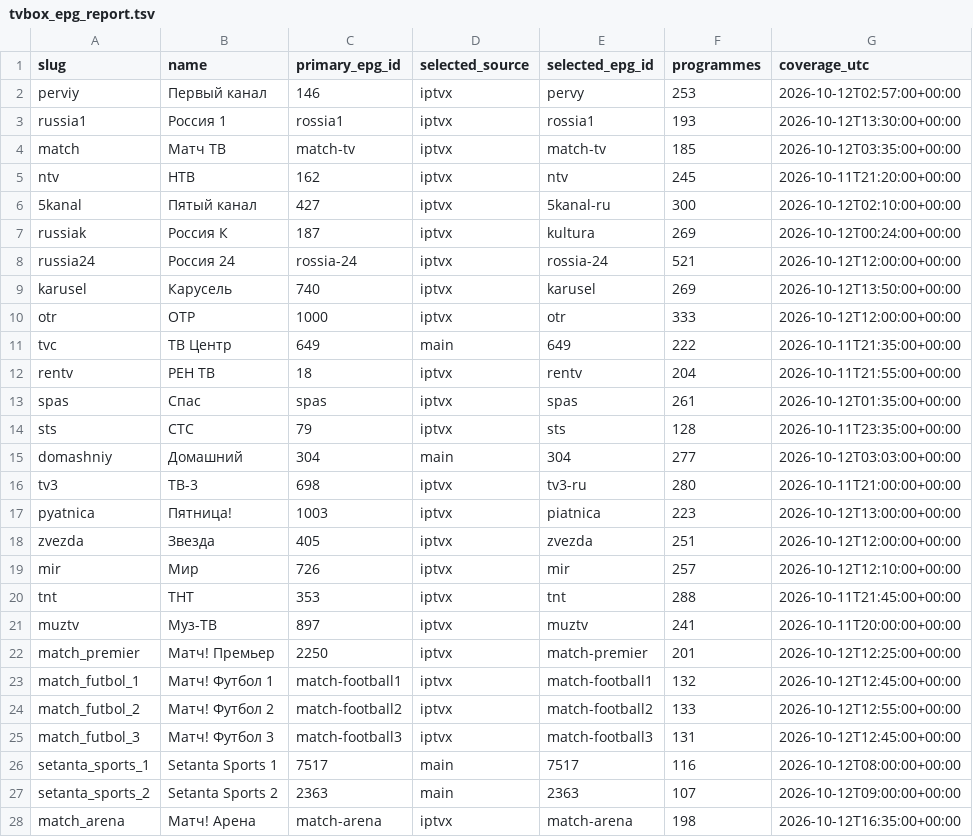
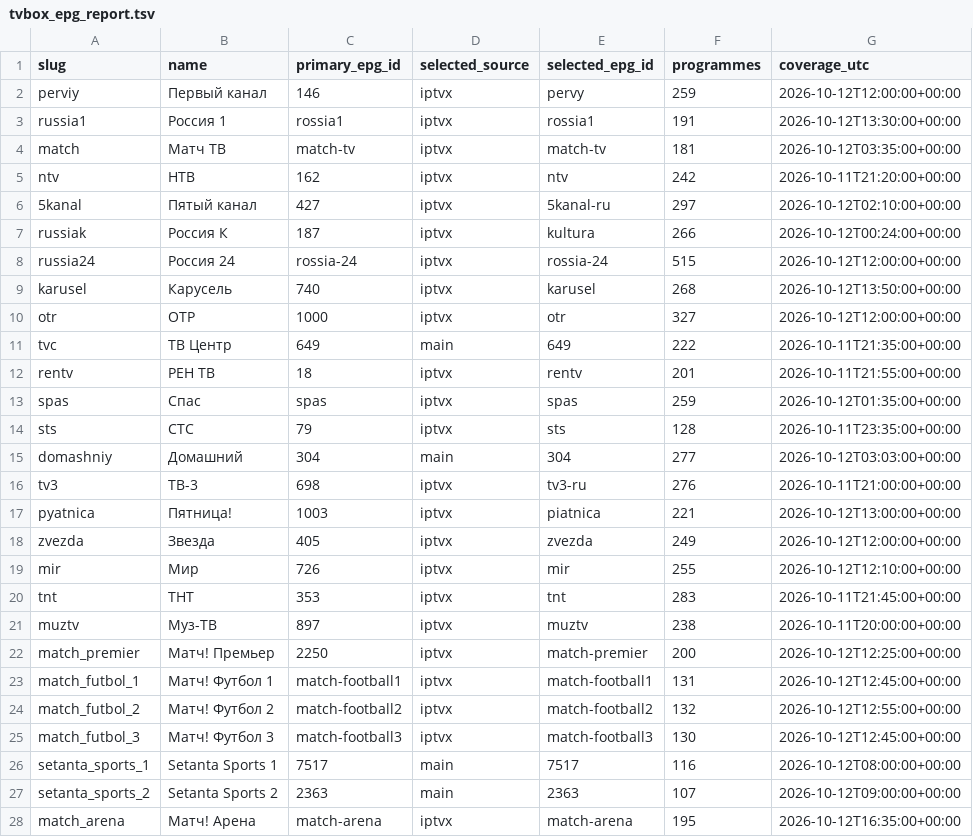
Before and after one commit to Commodo163/sys-cache-7c91, a TSV file: data/tvbox_epg_report.tsv, drawn as a sheet; only a part is shown; the diff covers the shown part only.

Commit message:
Publish verified TVbox EPG payload only

```diff
--- a/data/tvbox_epg_report.tsv
+++ b/data/tvbox_epg_report.tsv
@@ -1,28 +1,28 @@
 slug	name	primary_epg_id	selected_source	selected_epg_id	programmes	coverage_utc
-perviy	Первый канал	146	iptvx	pervy	253	2026-10-12T02:57:00+00:00
-russia1	Россия 1	rossia1	iptvx	rossia1	193	2026-10-12T13:30:00+00:00
-match	Матч ТВ	match-tv	iptvx	match-tv	185	2026-10-12T03:35:00+00:00
-ntv	НТВ	162	iptvx	ntv	245	2026-10-11T21:20:00+00:00
-5kanal	Пятый канал	427	iptvx	5kanal-ru	300	2026-10-12T02:10:00+00:00
-russiak	Россия К	187	iptvx	kultura	269	2026-10-12T00:24:00+00:00
-russia24	Россия 24	rossia-24	iptvx	rossia-24	521	2026-10-12T12:00:00+00:00
-karusel	Карусель	740	iptvx	karusel	269	2026-10-12T13:50:00+00:00
-otr	ОТР	1000	iptvx	otr	333	2026-10-12T12:00:00+00:00
+perviy	Первый канал	146	iptvx	pervy	259	2026-10-12T12:00:00+00:00
+russia1	Россия 1	rossia1	iptvx	rossia1	191	2026-10-12T13:30:00+00:00
+match	Матч ТВ	match-tv	iptvx	match-tv	181	2026-10-12T03:35:00+00:00
+ntv	НТВ	162	iptvx	ntv	242	2026-10-11T21:20:00+00:00
+5kanal	Пятый канал	427	iptvx	5kanal-ru	297	2026-10-12T02:10:00+00:00
+russiak	Россия К	187	iptvx	kultura	266	2026-10-12T00:24:00+00:00
+russia24	Россия 24	rossia-24	iptvx	rossia-24	515	2026-10-12T12:00:00+00:00
+karusel	Карусель	740	iptvx	karusel	268	2026-10-12T13:50:00+00:00
+otr	ОТР	1000	iptvx	otr	327	2026-10-12T12:00:00+00:00
 tvc	ТВ Центр	649	main	649	222	2026-10-11T21:35:00+00:00
-rentv	РЕН ТВ	18	iptvx	rentv	204	2026-10-11T21:55:00+00:00
-spas	Спас	spas	iptvx	spas	261	2026-10-12T01:35:00+00:00
+rentv	РЕН ТВ	18	iptvx	rentv	201	2026-10-11T21:55:00+00:00
+spas	Спас	spas	iptvx	spas	259	2026-10-12T01:35:00+00:00
 sts	СТС	79	iptvx	sts	128	2026-10-11T23:35:00+00:00
 domashniy	Домашний	304	main	304	277	2026-10-12T03:03:00+00:00
-tv3	ТВ-3	698	iptvx	tv3-ru	280	2026-10-11T21:00:00+00:00
-pyatnica	Пятница!	1003	iptvx	piatnica	223	2026-10-12T13:00:00+00:00
-zvezda	Звезда	405	iptvx	zvezda	251	2026-10-12T12:00:00+00:00
-mir	Мир	726	iptvx	mir	257	2026-10-12T12:10:00+00:00
-tnt	ТНТ	353	iptvx	tnt	288	2026-10-11T21:45:00+00:00
-muztv	Муз-ТВ	897	iptvx	muztv	241	2026-10-11T20:00:00+00:00
-match_premier	Матч! Премьер	2250	iptvx	match-premier	201	2026-10-12T12:25:00+00:00
-match_futbol_1	Матч! Футбол 1	match-football1	iptvx	match-football1	132	2026-10-12T12:45:00+00:00
-match_futbol_2	Матч! Футбол 2	match-football2	iptvx	match-football2	133	2026-10-12T12:55:00+00:00
-match_futbol_3	Матч! Футбол 3	match-football3	iptvx	match-football3	131	2026-10-12T12:45:00+00:00
+tv3	ТВ-3	698	iptvx	tv3-ru	276	2026-10-11T21:00:00+00:00
+pyatnica	Пятница!	1003	iptvx	piatnica	221	2026-10-12T13:00:00+00:00
+zvezda	Звезда	405	iptvx	zvezda	249	2026-10-12T12:00:00+00:00
+mir	Мир	726	iptvx	mir	255	2026-10-12T12:10:00+00:00
+tnt	ТНТ	353	iptvx	tnt	283	2026-10-11T21:45:00+00:00
+muztv	Муз-ТВ	897	iptvx	muztv	238	2026-10-11T20:00:00+00:00
+match_premier	Матч! Премьер	2250	iptvx	match-premier	200	2026-10-12T12:25:00+00:00
+match_futbol_1	Матч! Футбол 1	match-football1	iptvx	match-football1	131	2026-10-12T12:45:00+00:00
+match_futbol_2	Матч! Футбол 2	match-football2	iptvx	match-football2	132	2026-10-12T12:55:00+00:00
+match_futbol_3	Матч! Футбол 3	match-football3	iptvx	match-football3	130	2026-10-12T12:45:00+00:00
 setanta_sports_1	Setanta Sports 1	7517	main	7517	116	2026-10-12T08:00:00+00:00
 setanta_sports_2	Setanta Sports 2	2363	main	2363	107	2026-10-12T09:00:00+00:00
-match_arena	Матч! Арена	match-arena	iptvx	match-arena	198	2026-10-12T16:35:00+00:00
+match_arena	Матч! Арена	match-arena	iptvx	match-arena	195	2026-10-12T16:35:00+00:00
```
Also changed, not shown: 75 edited cells elsewhere in this file, 3 other files.
